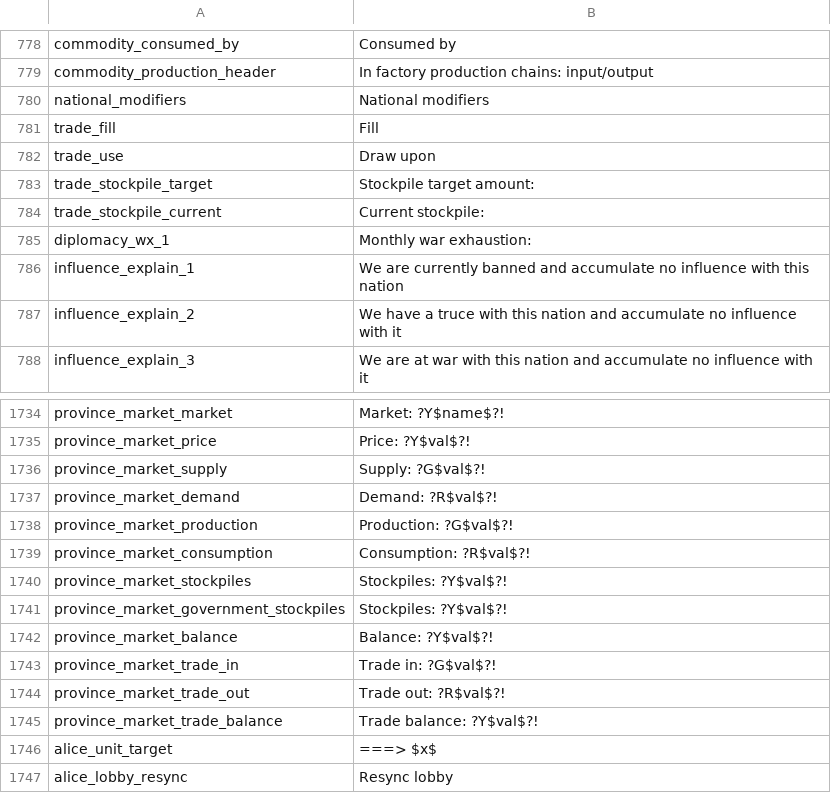
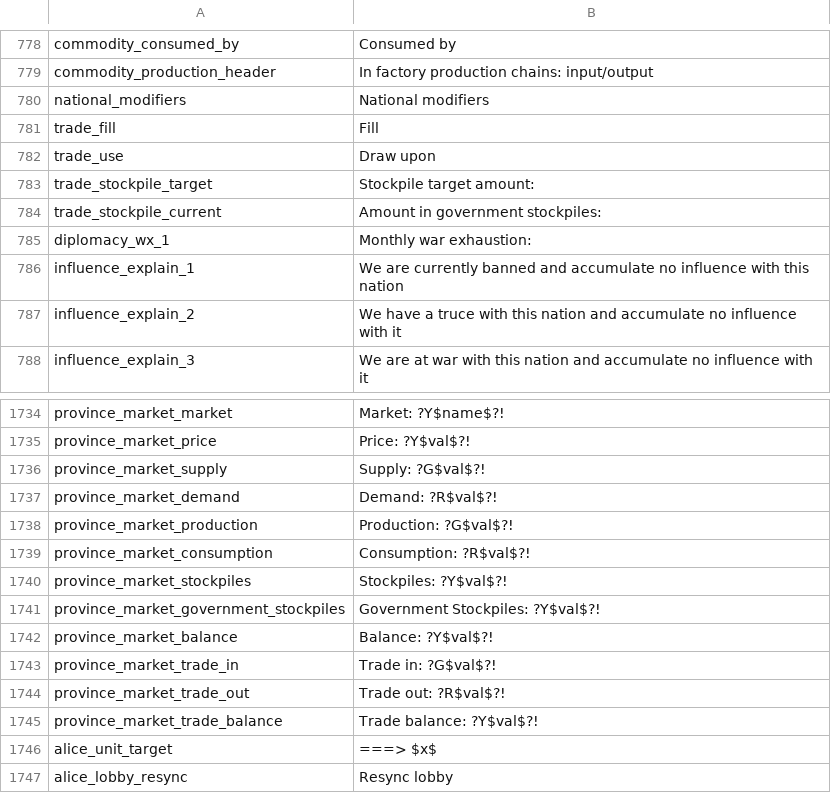
Before and after one commit to ZombieFreak115/Project-Alice, a CSV file: assets/localisation/en-US/alice.csv, drawn as a sheet; only a part is shown, gaps mark what is left out.

Commit message:
Apply elasticity properly (maybe remove it later for specifically navy&military demand?) on stockpile demands. Fixup stockpile settings in trade view to be abit more usable

```diff
--- a/assets/localisation/en-US/alice.csv
+++ b/assets/localisation/en-US/alice.csv
@@ -783,3 +783,3 @@ trade_use;Draw upon
 trade_stockpile_target;Stockpile target amount:
-trade_stockpile_current;Current stockpile:
+trade_stockpile_current;Amount in government stockpiles:
 diplomacy_wx_1;Monthly war exhaustion:
@@ -1740,3 +1740,3 @@ province_market_consumption;Consumption: ?R$val$?!
 province_market_stockpiles;Stockpiles: ?Y$val$?!
-province_market_government_stockpiles;Stockpiles: ?Y$val$?!
+province_market_government_stockpiles;Government Stockpiles: ?Y$val$?!
 province_market_balance;Balance: ?Y$val$?!
```
Also changed, not shown: 5 other files.
